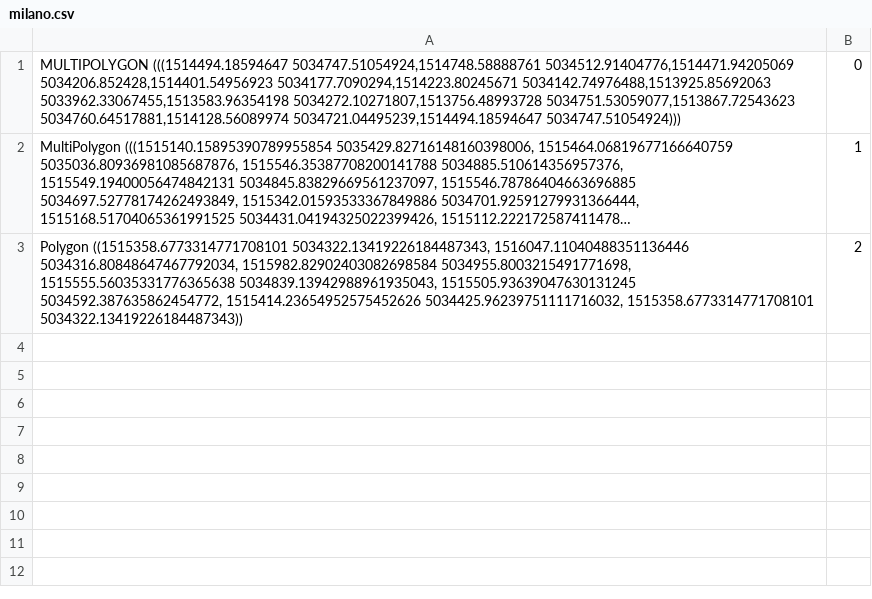
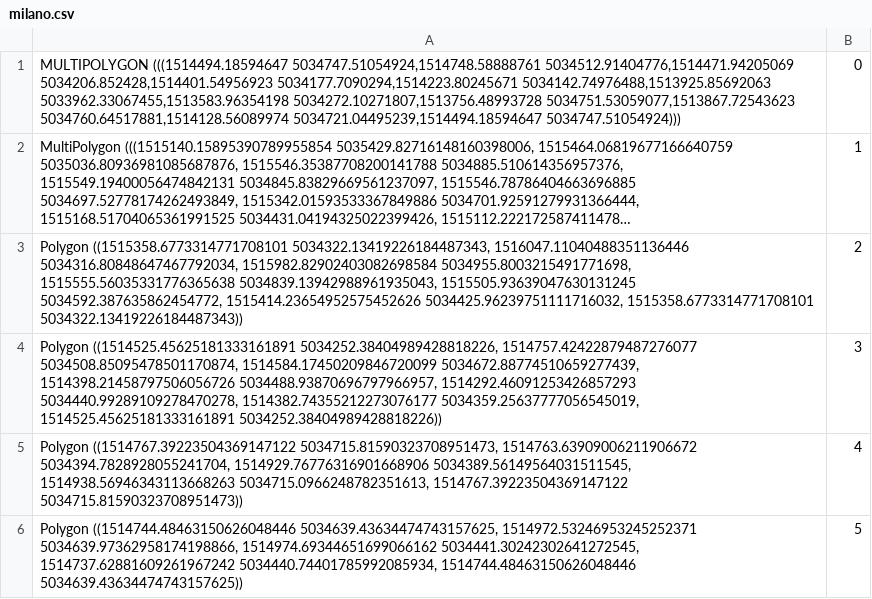
Before and after one commit to UniVe-NeDS-Lab/ColosseumScenarioGenerator, a CSV file: milano.csv, drawn as a sheet; long unchanged cells end in ….

```diff
--- a/milano.csv
+++ b/milano.csv
@@ -3 +3,4 @@
 "Polygon ((1515358.6773314771708101 5034322.13419226184487343, 1516047.11040488351136446 5034316.80848647467792034, 1515982.82902403082698584 5034955.8003215491771698, 1515555.56035331776365638 5034839.13942988961935043, 1515505.93639047630131245 5034592.387635862454772, 1515414.23654952575452626 5034425.96239751111716032, 1515358.6773314771708101 5034322.13419226184487343))", 2
+"Polygon ((1514525.45625181333161891 5034252.38404989428818226, 1514757.42422879487276077 5034508.85095478501170874, 1514584.17450209846720099 5034672.88774510659277439, 1514398.21458797506056726 5034488.93870696797966957, 1514292.46091253426857293 5034440.99289109278470278, 1514382.74355212273076177 5034359.25637777056545019, 1514525.45625181333161891 5034252.38404989428818226))", 3
+"Polygon ((1514767.39223504369147122 5034715.81590323708951473, 1514763.63909006211906672 5034394.7828928055241704, 1514929.76776316901668906 5034389.56149564031511545, 1514938.56946343113668263 5034715.0966248782351613, 1514767.39223504369147122 5034715.81590323708951473))", 4
+"Polygon ((1514744.48463150626048446 5034639.43634474743157625, 1514972.53246953245252371 5034639.97362958174198866, 1514974.69344651699066162 5034441.30242302641272545, 1514737.62881609261967242 5034440.74401785992085934, 1514744.48463150626048446 5034639.43634474743157625))", 5
```
Also changed, not shown: 1 other file.
